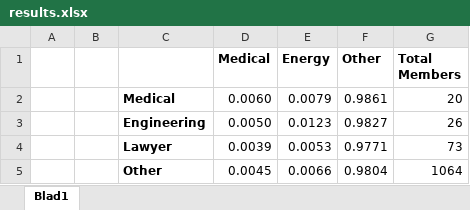
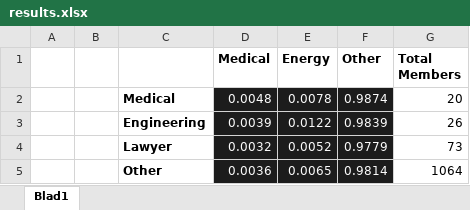
Before and after one commit to spijs/KAWub, an Excel workbook: Report/results.xlsx, sheet Blad1, drawn as a sheet; values as stored, in another font and other column widths than the file's, no borders; charts and pictures not drawn; the diff names each change by its address in the sheet, - before the commit and + after, or states it on an @@ line.

```diff
--- a/Report/results.xlsx (sheet Blad1)
+++ b/Report/results.xlsx (sheet Blad1)
-D2 (Medical): 0.0060
+D2 (Medical): 0.0048
@@ D2:F5 fill: none → #1C1C1C, text colour: black → #FAFAFA @@
-E2 (Energy): 0.0079
+E2 (Energy): 0.0078
-F2 (Other): 0.9861
+F2 (Other): 0.9874
-D3 (Medical): 0.0050
+D3 (Medical): 0.0039
-E3 (Energy): 0.0123
+E3 (Energy): 0.0122
-F3 (Other): 0.9827
+F3 (Other): 0.9839
-D4 (Medical): 0.0039
+D4 (Medical): 0.0032
-E4 (Energy): 0.0053
+E4 (Energy): 0.0052
-F4 (Other): 0.9771
+F4 (Other): 0.9779
-D5 (Medical): 0.0045
+D5 (Medical): 0.0036
-E5 (Energy): 0.0066
+E5 (Energy): 0.0065
-F5 (Other): 0.9804
+F5 (Other): 0.9814
```
Also changed, not shown: charts or pictures, 2 other files.
